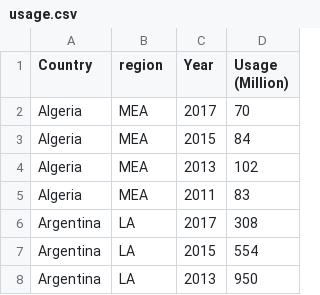
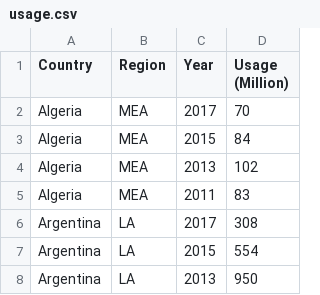
Before and after one commit to purachai-phonwisut/machine_learning_project, a CSV file: Data cleaned/data_for_analysis_revised/usage.csv, drawn as a sheet; only a part is shown.

Commit message:
Update usage.csv

```diff
--- a/Data cleaned/data_for_analysis_revised/usage.csv
+++ b/Data cleaned/data_for_analysis_revised/usage.csv
@@ -1,2 +1,2 @@
-Country,region,Year,Usage (Million)
+Country,Region,Year,Usage (Million)
 Algeria,MEA,2017,70
```
